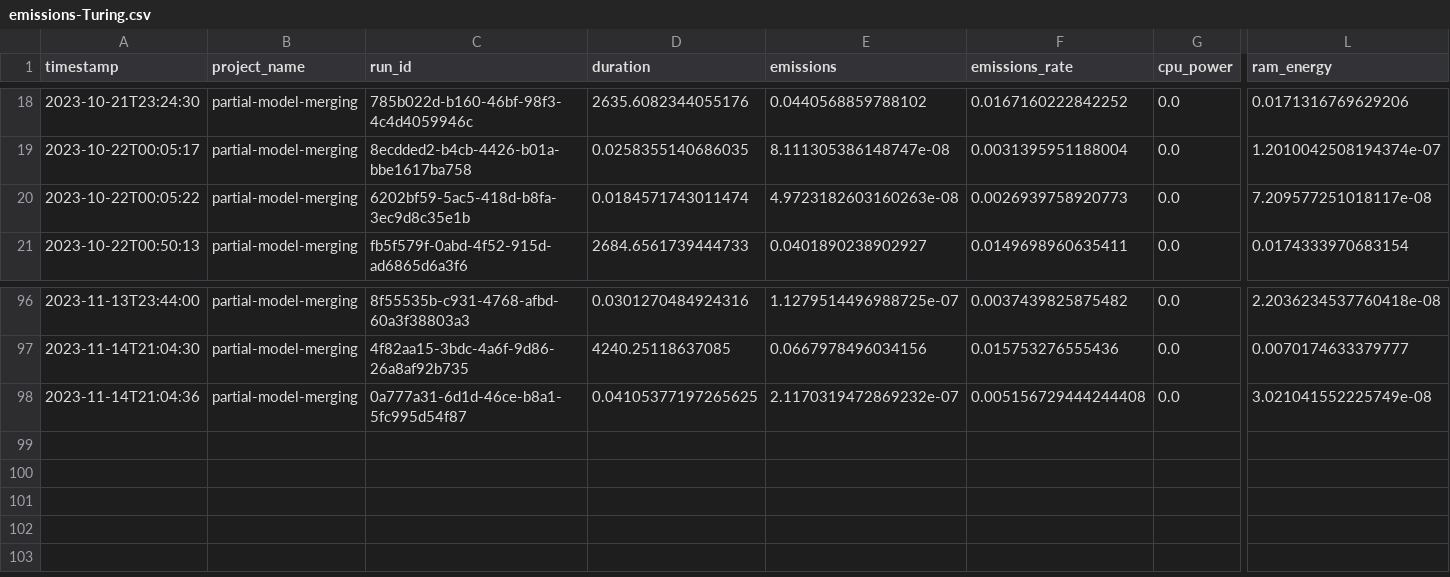
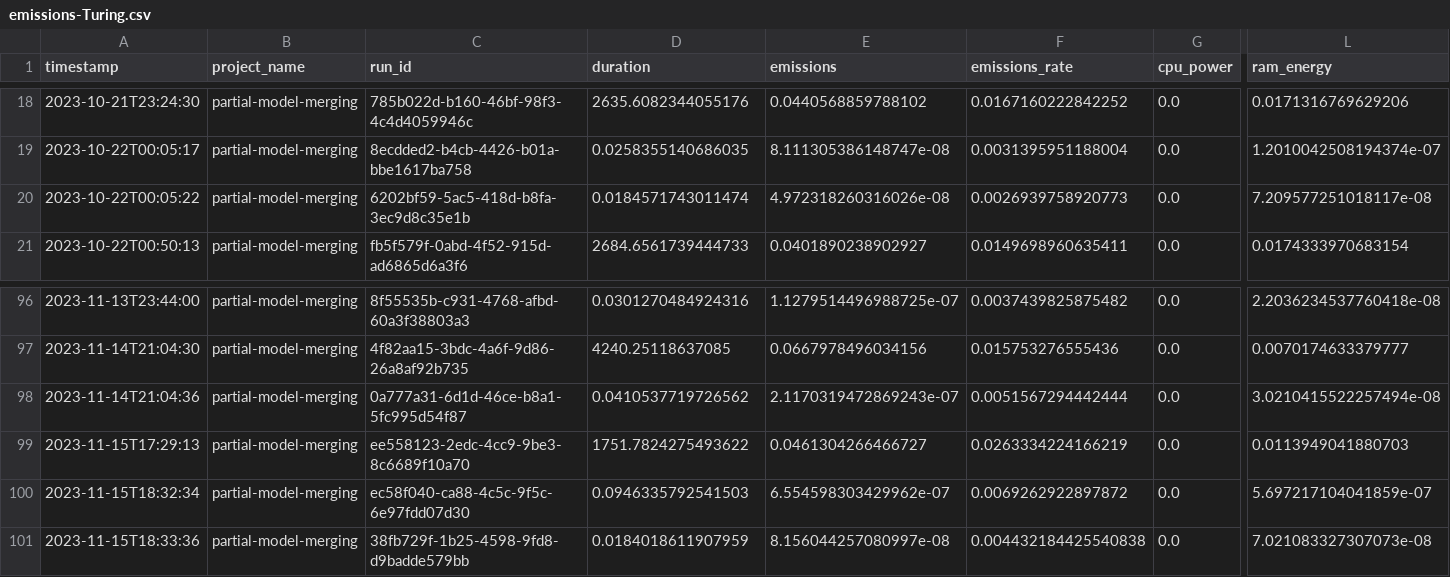
Before and after one commit to epistoteles/partial-model-merging, a CSV file: emissions-Turing.csv, drawn as a sheet; only a part is shown, gaps mark what is left out; rows hold the shown columns only; the diff names each change by its address in the sheet, - before the commit and + after, or states it on an @@ line.

```diff
--- a/emissions-Turing.csv
+++ b/emissions-Turing.csv
-E20 (emissions): 4.9723182603160263e-08
+E20 (emissions): 4.972318260316026e-08
-D98 (duration): 0.04105377197265625
+D98 (duration): 0.0410537719726562
-E98 (emissions): 2.1170319472869232e-07
+E98 (emissions): 2.1170319472869243e-07
-F98 (emissions_rate): 0.005156729444244408
+F98 (emissions_rate): 0.0051567294442444
-L98 (ram_energy): 3.021041552225749e-08
+L98 (ram_energy): 3.0210415522257494e-08
+row 99: 2023-11-15T17:29:13 | partial-model-merging | ee558123-2edc-4cc9-9be3-8c6689f10a70 | 1751.7824275493622 | 0.0461304266466727 | 0.0263334224166219 | 0.0 | 0.0113949041880703
+row 100: 2023-11-15T18:32:34 | partial-model-merging | ec58f040-ca88-4c5c-9f5c-6e97fdd07d30 | 0.0946335792541503 | 6.554598303429962e-07 | 0.0069262922897872 | 0.0 | 5.697217104041859e-07
+row 101: 2023-11-15T18:33:36 | partial-model-merging | 38fb729f-1b25-4598-9fd8-d9badde579bb | 0.0184018611907959 | 8.156044257080997e-08 | 0.004432184425540838 | 0.0 | 7.021083327307073e-08
```
Also changed, not shown: 14 other files.
